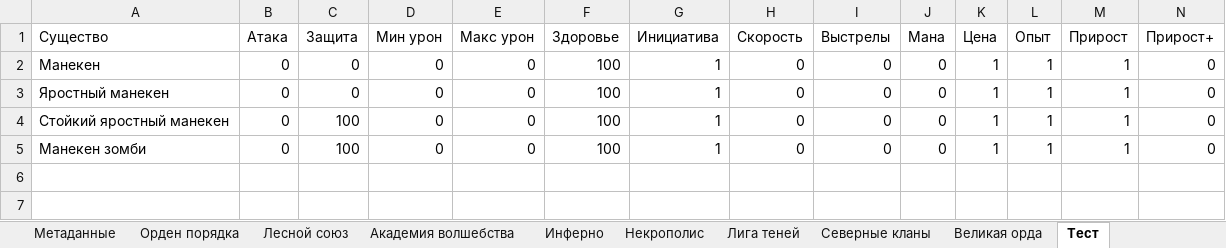
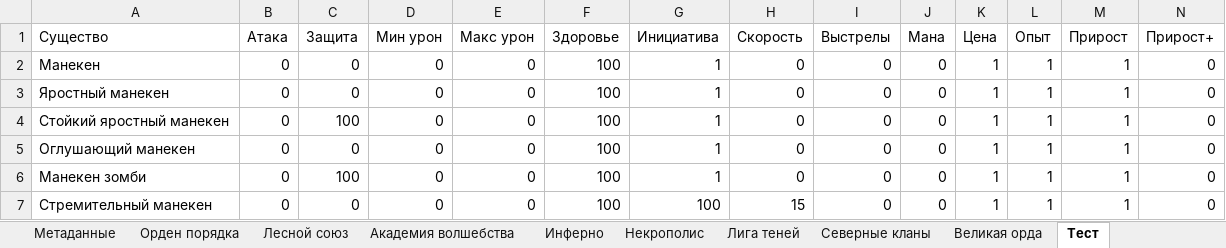
Before and after one commit to Glasssparrow/heroes5_battle_calculator_prototype, an Excel workbook: database.xlsx, sheet Тест, drawn as a sheet; only a part is shown; values as stored, in another font and other column widths than the file's, no borders; rows hold the shown columns only; the diff names each change by its address in the sheet, - before the commit and + after, or states it on an @@ line.

```diff
--- a/database.xlsx (sheet Тест)
+++ b/database.xlsx (sheet Тест)
+row 5: Оглушающий манекен | 0 | 0 | 0 | 0 | 100 | 1 | 0 | 0 | 0 | 1 | 1 | 1 | 0
+row 7: Стремительный манекен | 0 | 0 | 0 | 0 | 100 | 100 | 15 | 0 | 0 | 1 | 1 | 1 | 0
```
Also changed, not shown: sheet Орден порядка, 6 other files.
